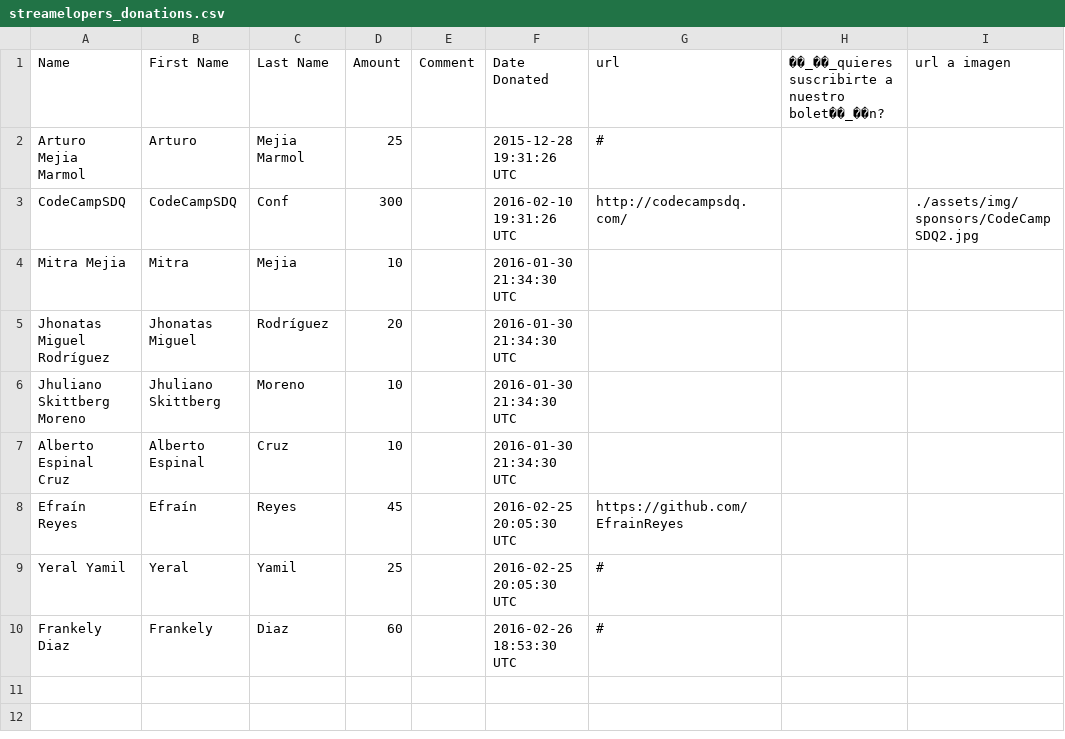
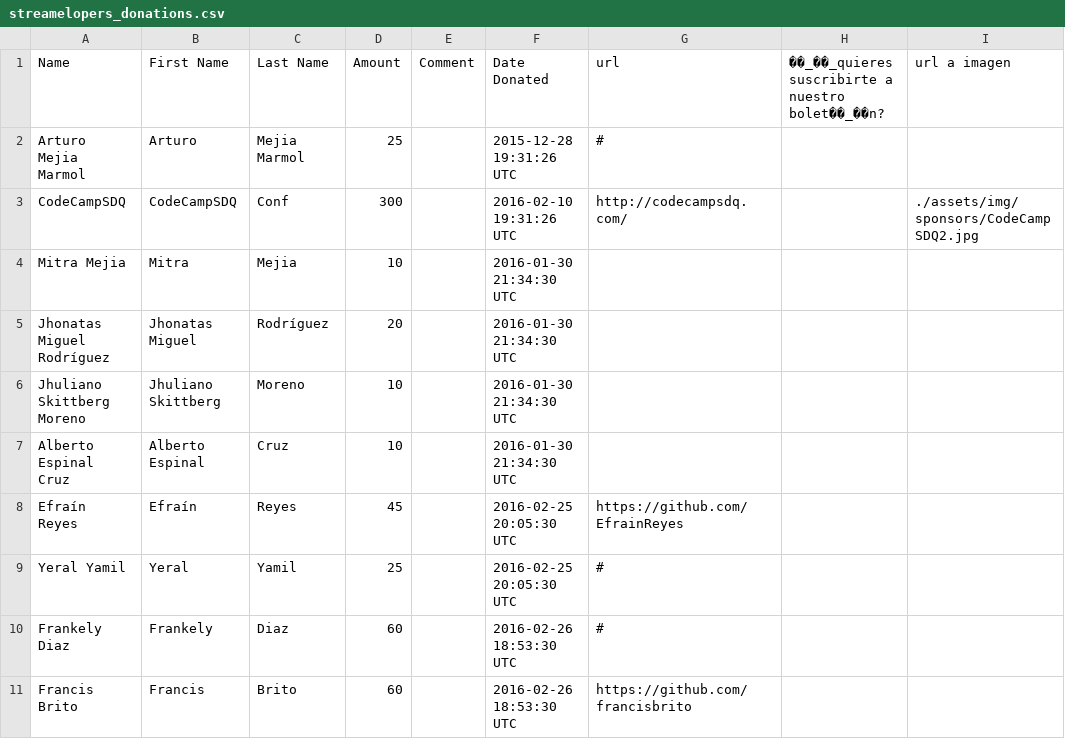
Before and after one commit to eatskolnikov/streamelopers, a CSV file: src/streamelopers_donations.csv, drawn as a sheet; the diff names each change by its address in the sheet, - before the commit and + after, or states it on an @@ line.

Commit message:
Added Francis brito as a donor

```diff
--- a/src/streamelopers_donations.csv
+++ b/src/streamelopers_donations.csv
+row 11: Francis Brito | Francis | Brito | 60 |  | 2016-02-26 18:53:30 UTC | https://github.com/francisbrito
```
